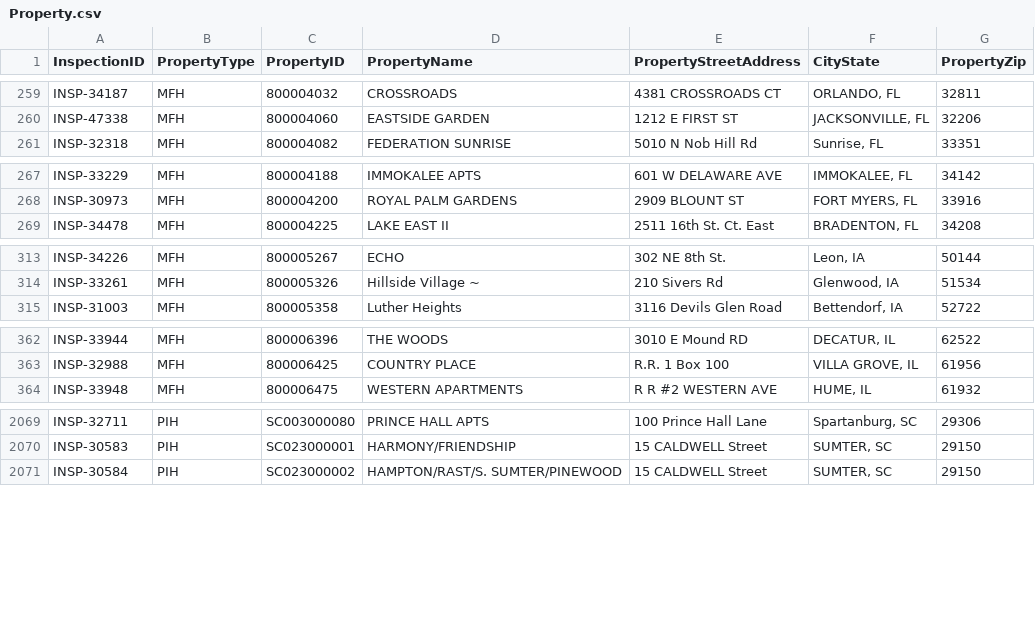
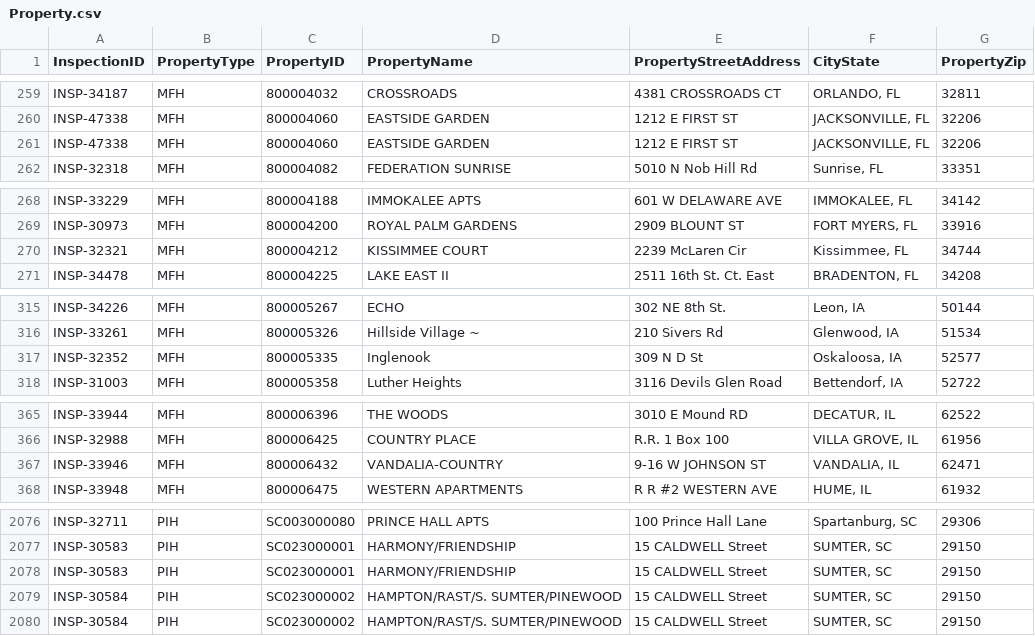
Before and after one commit to MalavikaKalani/Report-Automation-Tool, a CSV file: Property.csv, drawn as a sheet; only a part is shown, gaps mark what is left out; the diff covers the shown part only.

```diff
--- a/Property.csv
+++ b/Property.csv
@@ -260,2 +260,3 @@
 "INSP-47338","MFH","800004060","EASTSIDE GARDEN","1212 E FIRST ST","JACKSONVILLE, FL","32206"
+"INSP-47338","MFH","800004060","EASTSIDE GARDEN","1212 E FIRST ST","JACKSONVILLE, FL","32206"
 "INSP-32318","MFH","800004082","FEDERATION SUNRISE","5010 N Nob Hill Rd","Sunrise, FL","33351"
@@ -268,2 +269,3 @@
 "INSP-30973","MFH","800004200","ROYAL PALM GARDENS","2909 BLOUNT ST","FORT MYERS, FL","33916"
+"INSP-32321","MFH","800004212","KISSIMMEE COURT","2239 McLaren Cir","Kissimmee, FL","34744"
 "INSP-34478","MFH","800004225","LAKE EAST II","2511 16th St. Ct. East","BRADENTON, FL","34208"
@@ -314,2 +316,3 @@
 "INSP-33261","MFH","800005326","Hillside Village ~","210 Sivers Rd","Glenwood, IA","51534"
+"INSP-32352","MFH","800005335","Inglenook","309 N D St","Oskaloosa, IA","52577"
 "INSP-31003","MFH","800005358","Luther Heights","3116 Devils Glen Road","Bettendorf, IA","52722"
@@ -363,2 +366,3 @@
 "INSP-32988","MFH","800006425","COUNTRY PLACE","R.R.  1 Box 100","VILLA GROVE, IL","61956"
+"INSP-33946","MFH","800006432","VANDALIA-COUNTRY","9-16 W JOHNSON ST","VANDALIA, IL","62471"
 "INSP-33948","MFH","800006475","WESTERN APARTMENTS","R R #2 WESTERN AVE","HUME, IL","61932"
@@ -2070,2 +2077,4 @@
 "INSP-30583","PIH","SC023000001","HARMONY/FRIENDSHIP","15  CALDWELL Street","SUMTER, SC","29150"
+"INSP-30583","PIH","SC023000001","HARMONY/FRIENDSHIP","15  CALDWELL Street","SUMTER, SC","29150"
+"INSP-30584","PIH","SC023000002","HAMPTON/RAST/S. SUMTER/PINEWOOD","15  CALDWELL Street","SUMTER, SC","29150"
 "INSP-30584","PIH","SC023000002","HAMPTON/RAST/S. SUMTER/PINEWOOD","15  CALDWELL Street","SUMTER, SC","29150"
```
Also changed, not shown: 3 added rows elsewhere in this file, Live_Data_New_04_09(All_Submissions).csv, Live_Data_New_04_09(Inspections).csv, 2 other files.
